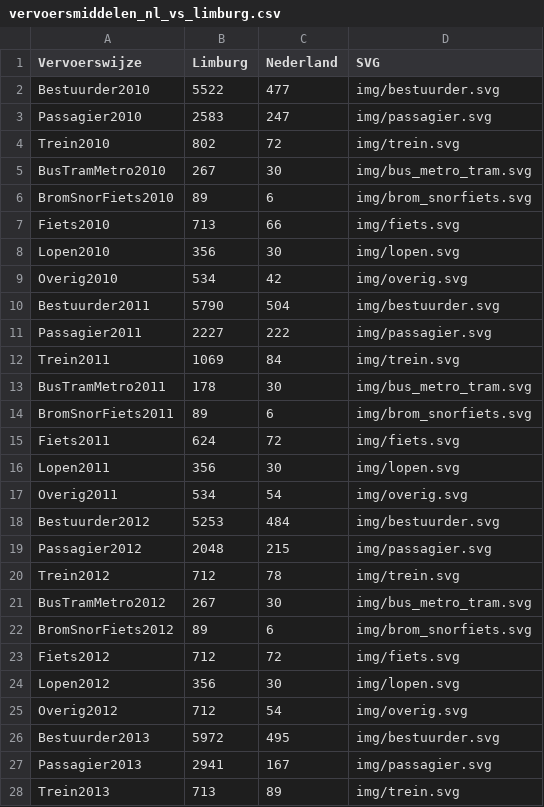
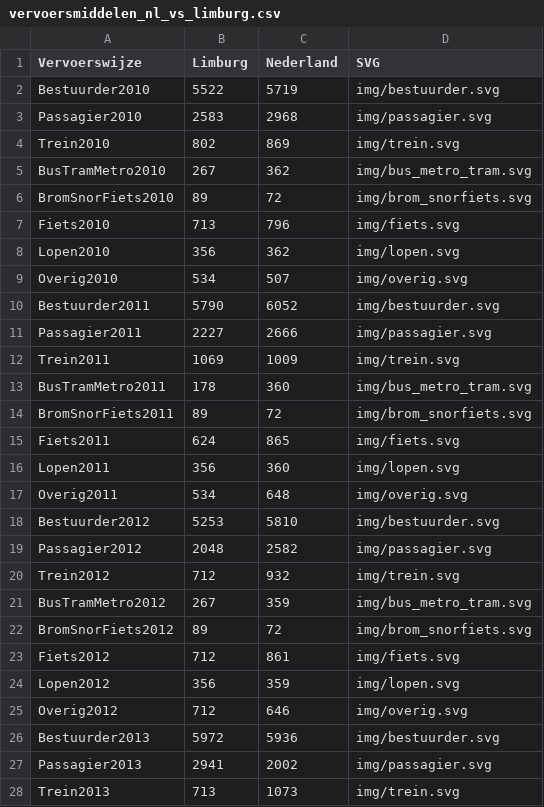
Before and after one commit to RikLamers/School-Visual-Essay-Mobiliteit, a CSV file: src/data/csv/vervoersmiddelen_nl_vs_limburg.csv, drawn as a sheet; only a part is shown; the diff covers the shown part only.

Commit message:
Added csv

```diff
--- a/src/data/csv/vervoersmiddelen_nl_vs_limburg.csv
+++ b/src/data/csv/vervoersmiddelen_nl_vs_limburg.csv
@@ -1,28 +1,28 @@
 Vervoerswijze,Limburg,Nederland,SVG
-Bestuurder2010,5522,477,img/bestuurder.svg
-Passagier2010,2583,247,img/passagier.svg
-Trein2010,802,72,img/trein.svg
-BusTramMetro2010,267,30,img/bus_metro_tram.svg
-BromSnorFiets2010,89,6,img/brom_snorfiets.svg
-Fiets2010,713,66,img/fiets.svg
-Lopen2010,356,30,img/lopen.svg
-Overig2010,534,42,img/overig.svg
-Bestuurder2011,5790,504,img/bestuurder.svg
-Passagier2011,2227,222,img/passagier.svg
-Trein2011,1069,84,img/trein.svg
-BusTramMetro2011,178,30,img/bus_metro_tram.svg
-BromSnorFiets2011,89,6,img/brom_snorfiets.svg
-Fiets2011,624,72,img/fiets.svg
-Lopen2011,356,30,img/lopen.svg
-Overig2011,534,54,img/overig.svg
-Bestuurder2012,5253,484,img/bestuurder.svg
-Passagier2012,2048,215,img/passagier.svg
-Trein2012,712,78,img/trein.svg
-BusTramMetro2012,267,30,img/bus_metro_tram.svg
-BromSnorFiets2012,89,6,img/brom_snorfiets.svg
-Fiets2012,712,72,img/fiets.svg
-Lopen2012,356,30,img/lopen.svg
-Overig2012,712,54,img/overig.svg
-Bestuurder2013,5972,495,img/bestuurder.svg
-Passagier2013,2941,167,img/passagier.svg
-Trein2013,713,89,img/trein.svg
+Bestuurder2010,5522,5719,img/bestuurder.svg
+Passagier2010,2583,2968,img/passagier.svg
+Trein2010,802,869,img/trein.svg
+BusTramMetro2010,267,362,img/bus_metro_tram.svg
+BromSnorFiets2010,89,72,img/brom_snorfiets.svg
+Fiets2010,713,796,img/fiets.svg
+Lopen2010,356,362,img/lopen.svg
+Overig2010,534,507,img/overig.svg
+Bestuurder2011,5790,6052,img/bestuurder.svg
+Passagier2011,2227,2666,img/passagier.svg
+Trein2011,1069,1009,img/trein.svg
+BusTramMetro2011,178,360,img/bus_metro_tram.svg
+BromSnorFiets2011,89,72,img/brom_snorfiets.svg
+Fiets2011,624,865,img/fiets.svg
+Lopen2011,356,360,img/lopen.svg
+Overig2011,534,648,img/overig.svg
+Bestuurder2012,5253,5810,img/bestuurder.svg
+Passagier2012,2048,2582,img/passagier.svg
+Trein2012,712,932,img/trein.svg
+BusTramMetro2012,267,359,img/bus_metro_tram.svg
+BromSnorFiets2012,89,72,img/brom_snorfiets.svg
+Fiets2012,712,861,img/fiets.svg
+Lopen2012,356,359,img/lopen.svg
+Overig2012,712,646,img/overig.svg
+Bestuurder2013,5972,5936,img/bestuurder.svg
+Passagier2013,2941,2002,img/passagier.svg
+Trein2013,713,1073,img/trein.svg
```
Also changed, not shown: 29 edited cells elsewhere in this file.
